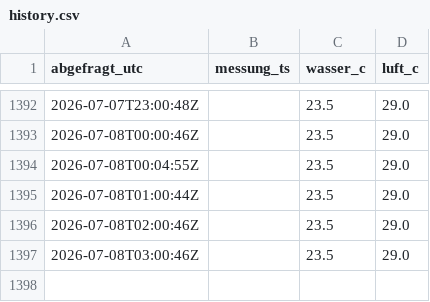
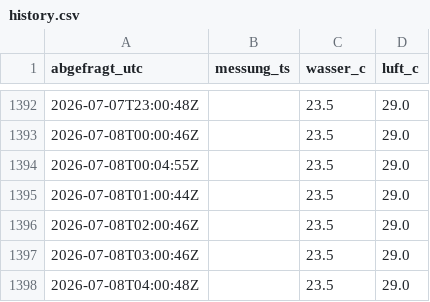
Before and after one commit to djackyll/panoramabad, a CSV file: history.csv, drawn as a sheet; only a part is shown, gaps mark what is left out.

```diff
--- a/history.csv
+++ b/history.csv
@@ -1397 +1397,2 @@ abgefragt_utc,messung_ts,wasser_c,luft_c
 2026-07-08T03:00:46Z,,23.5,29.0
+2026-07-08T04:00:48Z,,23.5,29.0
```
Also changed, not shown: 1 other file.
